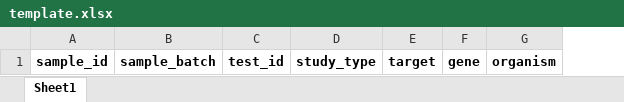
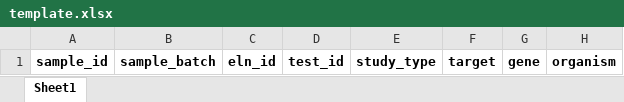
Before and after one commit to Lifearc/studies-endpoint-upload, an Excel workbook: template.xlsx, sheet Sheet1, drawn as a sheet; only a part is shown; values as stored, in another font and other column widths than the file's, no borders; the diff names each change by its address in the sheet, - before the commit and + after, or states it on an @@ line.

```diff
--- a/template.xlsx (sheet Sheet1)
+++ b/template.xlsx (sheet Sheet1)
+column C, row 1: eln_id
```
Also changed, not shown: 6 other files.
